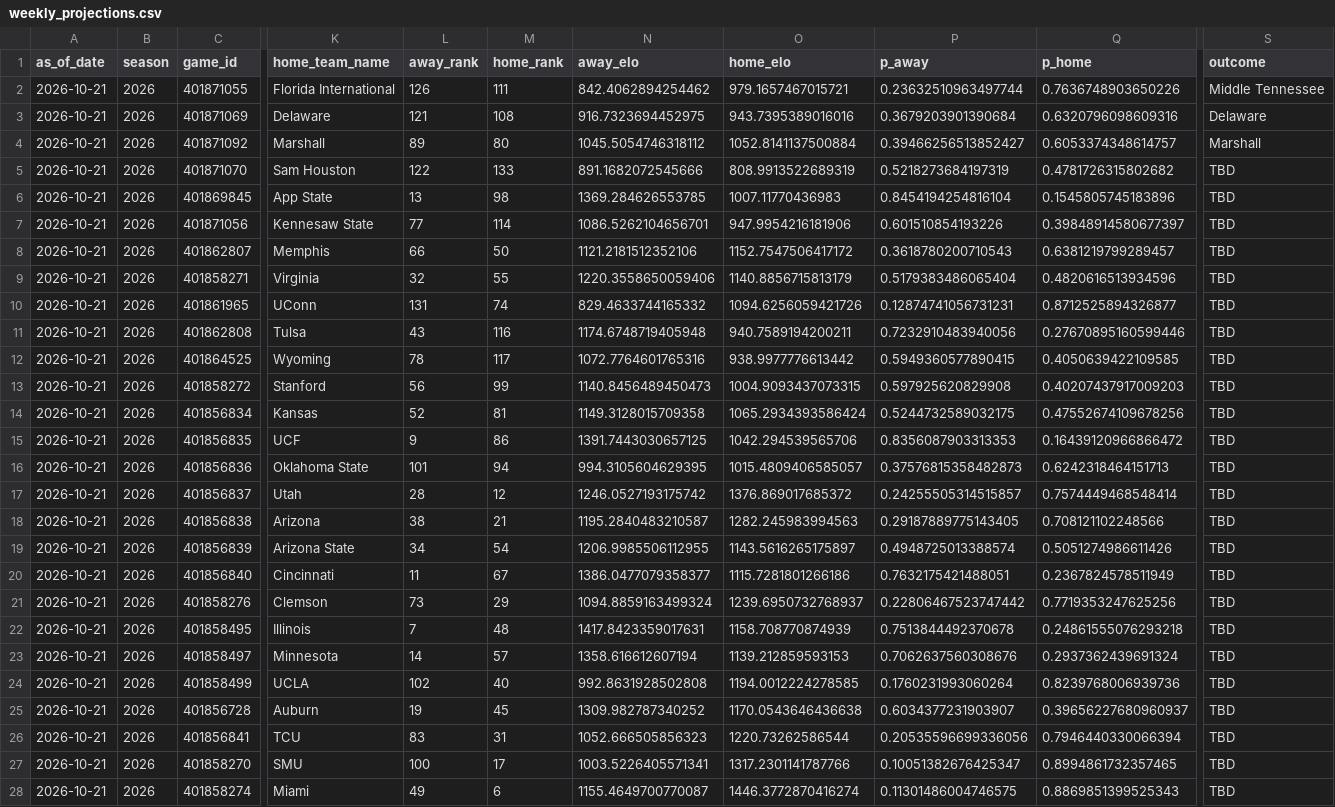
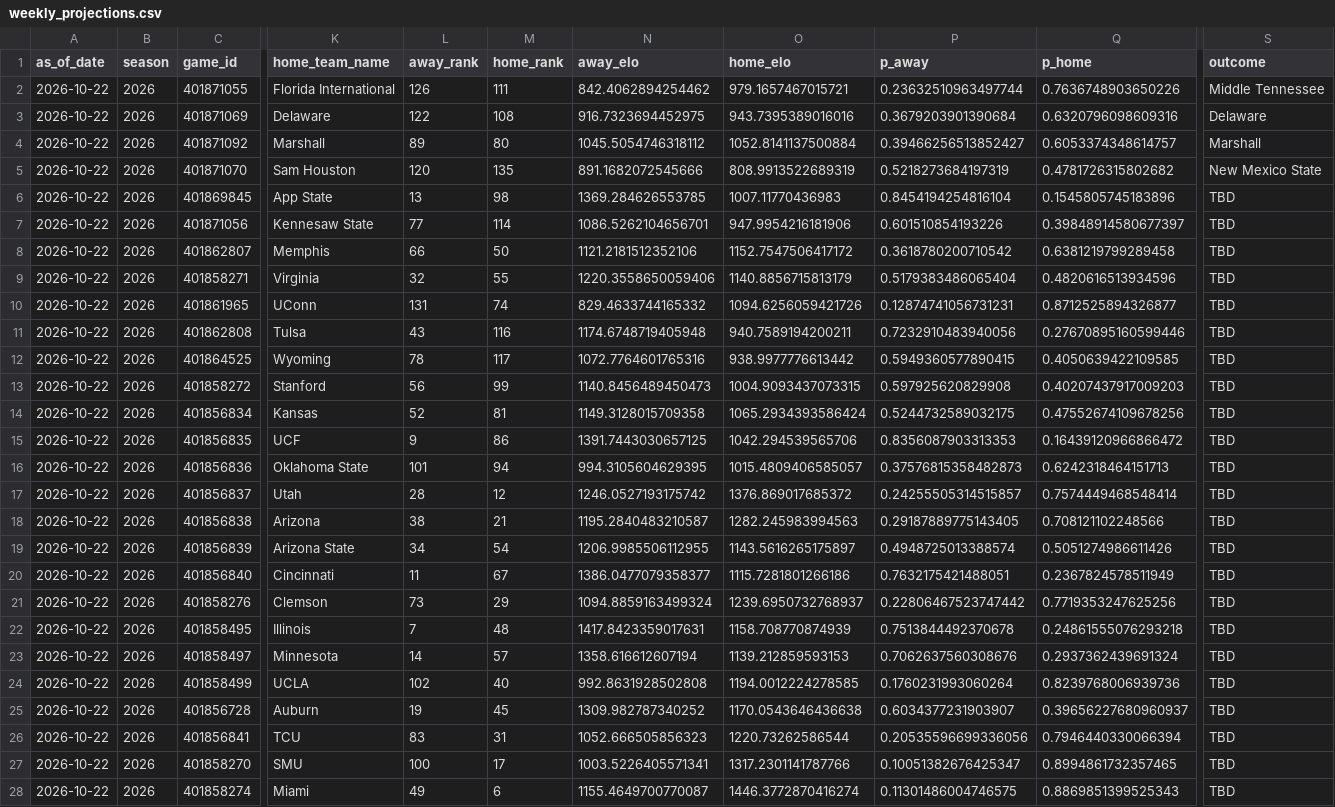
Before and after one commit to schwill2018/schwill2018.github.io, a CSV file: assets/data/fbs-elo/weekly_projections.csv, drawn as a sheet; only a part is shown, gaps mark what is left out; the diff covers the shown part only; the diff names each change by its address in the sheet, - before the commit and + after, or states it on an @@ line.

```diff
--- a/assets/data/fbs-elo/weekly_projections.csv
+++ b/assets/data/fbs-elo/weekly_projections.csv
-A2:A28 (as_of_date): 2026-10-21
+A2:A28 (as_of_date): 2026-10-22
-L3 (away_rank): 121
+L3 (away_rank): 122
-L5 (away_rank): 122
+L5 (away_rank): 120
-M5 (home_rank): 133
+M5 (home_rank): 135
-S5 (outcome): TBD
+S5 (outcome): New Mexico State
-P8 (p_away): 0.3618780200710543
+P8 (p_away): 0.3618780200710542
-Q8 (p_home): 0.6381219799289457
+Q8 (p_home): 0.6381219799289458
```
Also changed, not shown: 34 edited cells elsewhere in this file, assets/data/fbs-elo/current_elo_rankings.csv, 1 other file.
